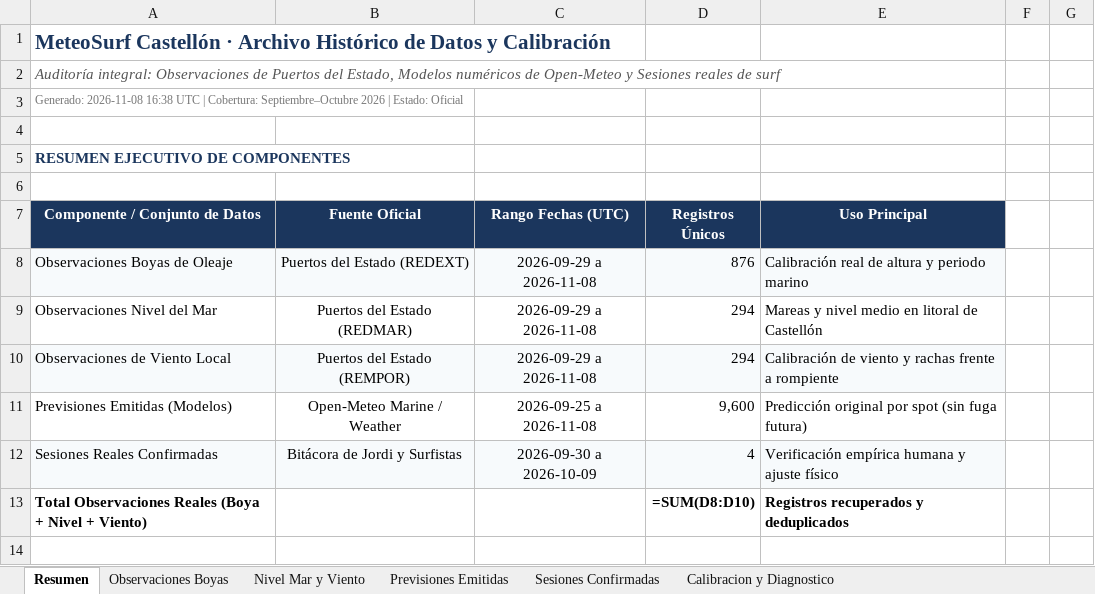
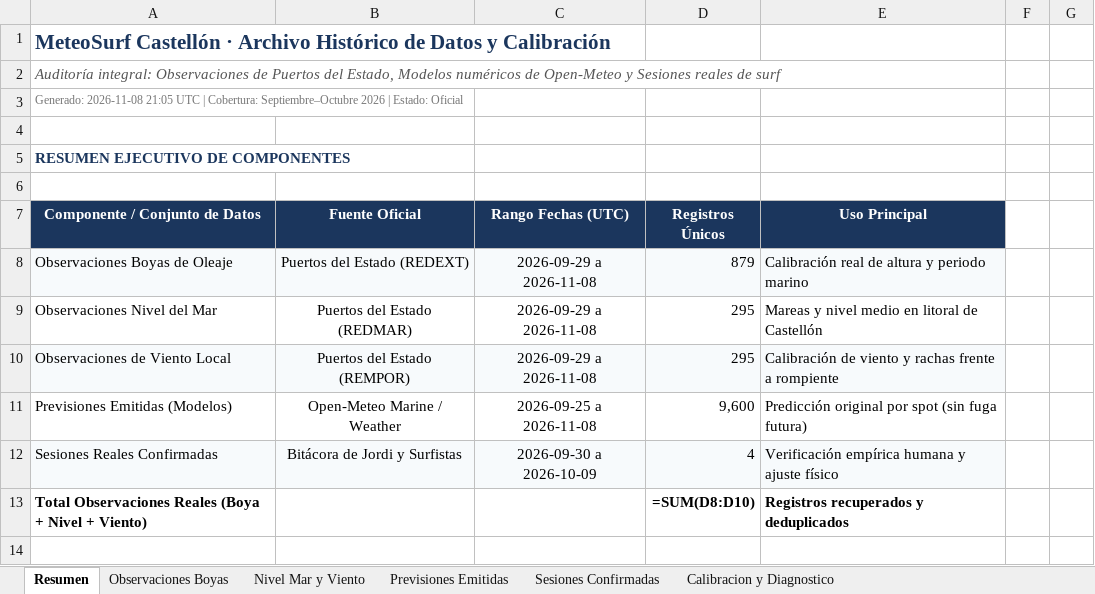
Before and after one commit to Joorcs96/MeteoSurf_Cs, an Excel workbook: data/MeteoSurf_Historico_Calibracion.xlsx, sheet Resumen, drawn as a sheet; only a part is shown; values as stored, in another font and other column widths than the file's, no borders; formulas without a stored value are shown as written; the diff names each change by its address in the sheet, - before the commit and + after, or states it on an @@ line.

```diff
--- a/data/MeteoSurf_Historico_Calibracion.xlsx (sheet Resumen)
+++ b/data/MeteoSurf_Historico_Calibracion.xlsx (sheet Resumen)
-A3 (Componente / Conjunto de Datos): Generado: 2026-11-08 16:38 UTC |…
+A3 (Componente / Conjunto de Datos): Generado: 2026-11-08 21:05 UTC |…
-D8 (Registros Únicos): 876
+D8 (Registros Únicos): 879
-D9:D10 (Registros Únicos): 294
+D9:D10 (Registros Únicos): 295
```
Also changed, not shown: sheet Observaciones Boyas, sheet Nivel Mar y Viento, 3 other files.
